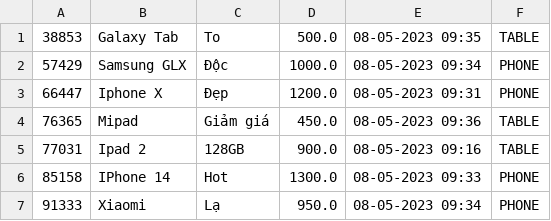
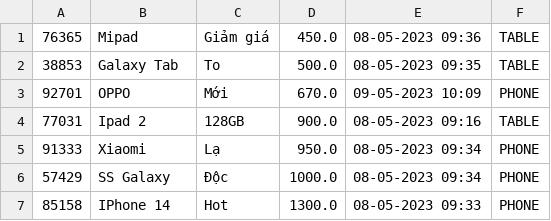
Before and after one commit to nhat01479/Module_2, a CSV file: casetemplate/data/product.csv, drawn as a sheet.

Commit message:
casetemplate

```diff
--- a/casetemplate/data/product.csv
+++ b/casetemplate/data/product.csv
@@ -1,7 +1,7 @@
+76365,Mipad,Giảm giá,450.0,08-05-2023 09:36,TABLE
 38853,Galaxy Tab,To,500.0,08-05-2023 09:35,TABLE
-57429,Samsung GLX,Độc,1000.0,08-05-2023 09:34,PHONE
-66447,Iphone X,Đẹp,1200.0,08-05-2023 09:31,PHONE
-76365,Mipad,Giảm giá,450.0,08-05-2023 09:36,TABLE
+92701,OPPO,Mới,670.0,09-05-2023 10:09,PHONE
 77031,Ipad 2,128GB,900.0,08-05-2023 09:16,TABLE
+91333,Xiaomi,Lạ,950.0,08-05-2023 09:34,PHONE
+57429,SS Galaxy,Độc,1000.0,08-05-2023 09:34,PHONE
 85158,IPhone 14,Hot,1300.0,08-05-2023 09:33,PHONE
-91333,Xiaomi,Lạ,950.0,08-05-2023 09:34,PHONE
```
Also changed, not shown: 5 other files.
